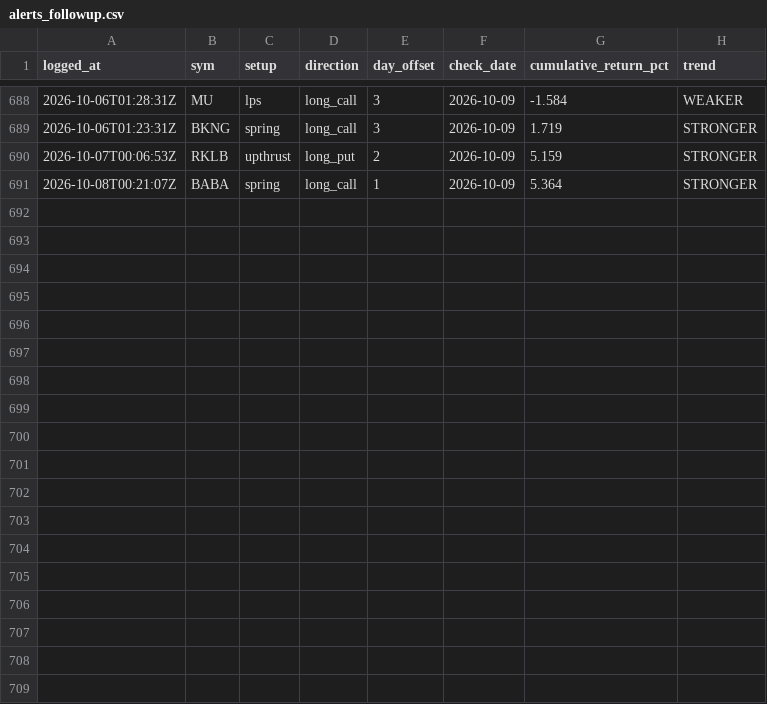
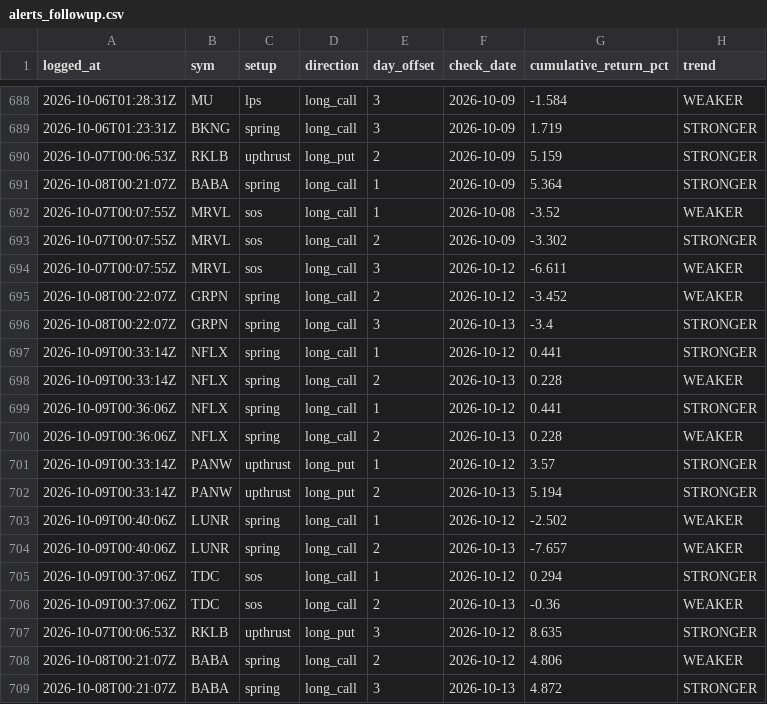
Before and after one commit to phani4393/wyckoff-scanner-ci, a CSV file: data/alerts_followup.csv, drawn as a sheet; only a part is shown, gaps mark what is left out; the diff names each change by its address in the sheet, - before the commit and + after, or states it on an @@ line.

```diff
--- a/data/alerts_followup.csv
+++ b/data/alerts_followup.csv
+row 692: 2026-10-07T00:07:55Z | MRVL | sos | long_call | 1 | 2026-10-08 | -3.52 | WEAKER
+row 693: 2026-10-07T00:07:55Z | MRVL | sos | long_call | 2 | 2026-10-09 | -3.302 | STRONGER
+row 694: 2026-10-07T00:07:55Z | MRVL | sos | long_call | 3 | 2026-10-12 | -6.611 | WEAKER
+row 695: 2026-10-08T00:22:07Z | GRPN | spring | long_call | 2 | 2026-10-12 | -3.452 | WEAKER
+row 696: 2026-10-08T00:22:07Z | GRPN | spring | long_call | 3 | 2026-10-13 | -3.4 | STRONGER
+row 697: 2026-10-09T00:33:14Z | NFLX | spring | long_call | 1 | 2026-10-12 | 0.441 | STRONGER
+row 698: 2026-10-09T00:33:14Z | NFLX | spring | long_call | 2 | 2026-10-13 | 0.228 | WEAKER
+row 699: 2026-10-09T00:36:06Z | NFLX | spring | long_call | 1 | 2026-10-12 | 0.441 | STRONGER
+row 700: 2026-10-09T00:36:06Z | NFLX | spring | long_call | 2 | 2026-10-13 | 0.228 | WEAKER
+row 701: 2026-10-09T00:33:14Z | PANW | upthrust | long_put | 1 | 2026-10-12 | 3.57 | STRONGER
+row 702: 2026-10-09T00:33:14Z | PANW | upthrust | long_put | 2 | 2026-10-13 | 5.194 | STRONGER
+row 703: 2026-10-09T00:40:06Z | LUNR | spring | long_call | 1 | 2026-10-12 | -2.502 | WEAKER
+row 704: 2026-10-09T00:40:06Z | LUNR | spring | long_call | 2 | 2026-10-13 | -7.657 | WEAKER
+row 705: 2026-10-09T00:37:06Z | TDC | sos | long_call | 1 | 2026-10-12 | 0.294 | STRONGER
+row 706: 2026-10-09T00:37:06Z | TDC | sos | long_call | 2 | 2026-10-13 | -0.36 | WEAKER
+row 707: 2026-10-07T00:06:53Z | RKLB | upthrust | long_put | 3 | 2026-10-12 | 8.635 | STRONGER
+row 708: 2026-10-08T00:21:07Z | BABA | spring | long_call | 2 | 2026-10-12 | 4.806 | WEAKER
+row 709: 2026-10-08T00:21:07Z | BABA | spring | long_call | 3 | 2026-10-13 | 4.872 | STRONGER
```
